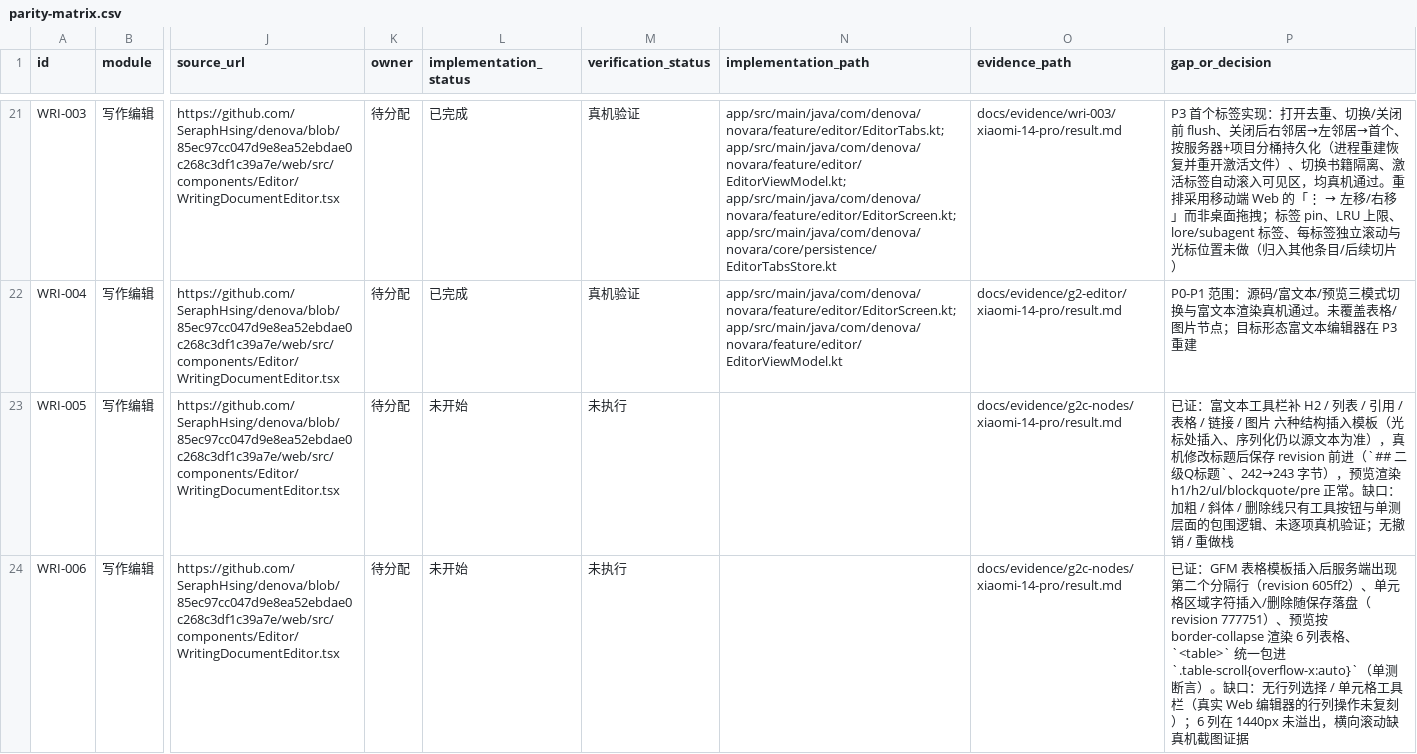
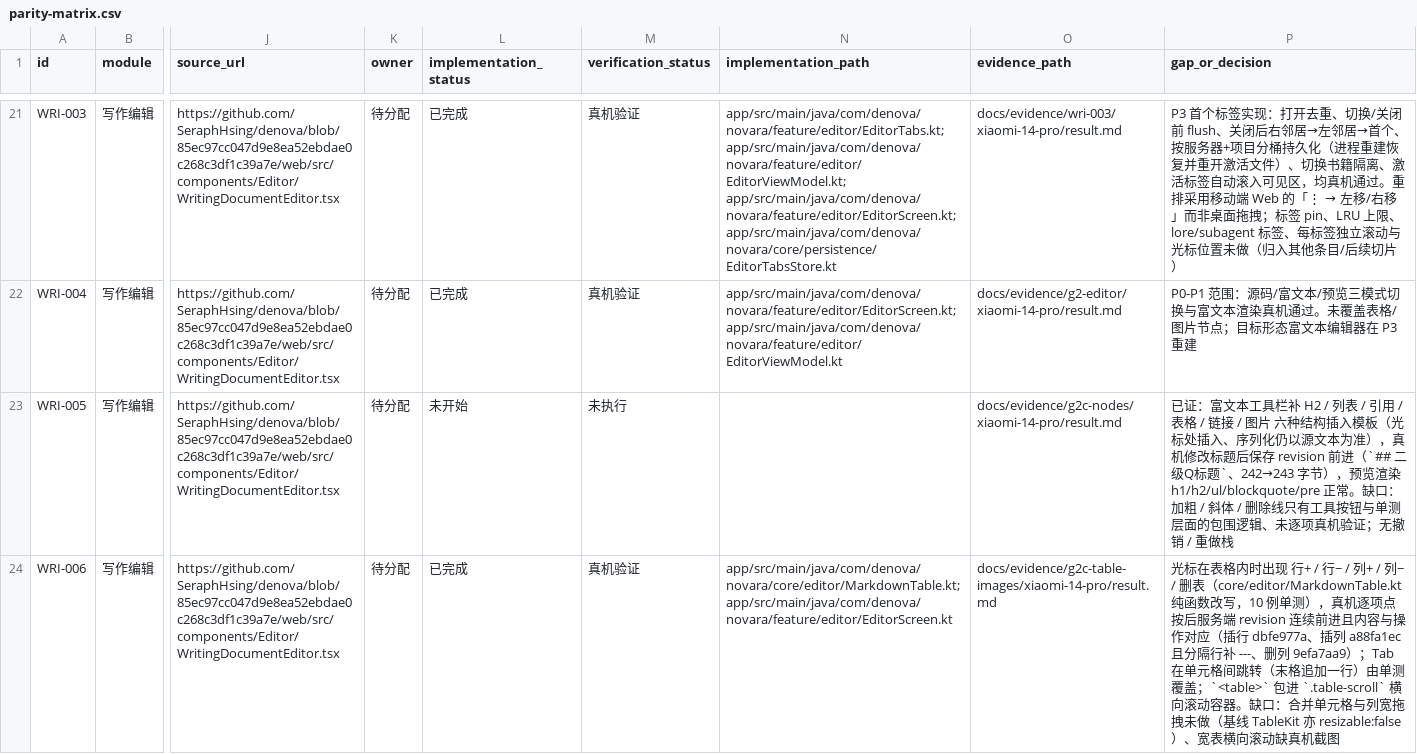
Before and after one commit to SeraphHsing/Denova-Android, a CSV file: docs/android-web-parity/parity-matrix.csv, drawn as a sheet; only a part is shown, gaps mark what is left out; the diff covers the shown part only; the diff names each change by its address in the sheet, - before the commit and + after, or states it on an @@ line.

Commit message:
feat(editor): WRI-006 表格行列操作 + WRI-007 项目素材插图，并登记 SD-02
新增 core/editor/MarkdownTable.kt：定位光标所在 GFM 表格、插行、删行、插列（分隔行同步补 ---）、删列、删表、Tab 跳格，全部纯函数（10 例单测）。EditorScreen 在光标进入表格时显示 行+/行−/列+/列−/删表，Tab 在单元格间跳转且末格追加一行；图 按钮改为列出项目 assets/ 素材（files/resolve recursive），选中后按当前文档目录写相对路径插入（PreviewAssetLoader.relativeAssetPath 与预览解析互为逆运算，含往返单测）。

登记 SD-02：固定基线与后端都没有文档内图片上传入口（仅封面/资料库素材/更新包上传），客户端不新增接口，WRI-007 验收口径改为「从项目素材插入」。关联矩阵：WRI-006 / WRI-007 置已完成。

验证：./gradlew --no-daemon :app:testDebugUnitTest :app:lintDebug :app:assembleDebug -> BUILD SUCCESSFUL（54 suites / 372 tests / 0 failures）。真机（135babde，192.168.2.102:18081）：插行 revision dbfe977a、插列 a88fa1ec（三行同步补列且分隔行 ---）、删列 9efa7aa9、光标移出表格后工具条消失；素材弹窗列出 assets/redpanda.png，插入 ![redpanda.png](assets/redpanda.png) 落盘 5ce5b36a。证据 docs/evidence/g2c-table-images。未做：合并单元格/列宽拖拽（基线 resizable:false）、撤销重做栈、宽表横向滚动真机截图。仪器测试未执行。

```diff
--- a/docs/android-web-parity/parity-matrix.csv
+++ b/docs/android-web-parity/parity-matrix.csv
-L24 (implementation_status): 未开始
+L24 (implementation_status): 已完成
-M24 (verification_status): 未执行
+M24 (verification_status): 真机验证
-N24 (implementation_path): (empty)
+N24 (implementation_path): app/src/main/java/com/denova/novara/core/editor/MarkdownTable.kt; app/src/main/java/com/denova/novara/feature/editor/EditorScreen.kt
-O24 (evidence_path): docs/evidence/g2c-nodes/xiaomi-14-pro/result.md
+O24 (evidence_path): docs/evidence/g2c-table-images/xiaomi-14-pro/result.md
-P24 (gap_or_decision): 已证：GFM 表格模板插入后服务端出现第二个分隔行（revision 605ff2）、单元格区域字符插入/删除随保存落盘（revision 777751）、预览按 border-collapse 渲染 6 列表格、`<table>` 统一包进 `.table-scroll{overflow-x:auto}`（单测断言）。缺口：无行列选择 / 单元格工具栏（真实 Web 编辑器的行列操作未复刻）；6 列在 1440px 未溢出，横向滚动缺真机截图证据
+P24 (gap_or_decision): 光标在表格内时出现 行+ / 行− / 列+ / 列− / 删表（core/editor/MarkdownTable.kt 纯函数改写，10 例单测），真机逐项点按后服务端 revision 连续前进且内容与操作对应（插行 dbfe977a、插列 a88fa1ec 且分隔行补 ---、删列 9efa7aa9）；Tab 在单元格间跳转（末格追加一行）由单测覆盖；`<table>` 包进 `.table-scroll` 横向滚动容器。缺口：合并单元格与列宽拖拽未做（基线 TableKit 亦 resizable:false）、宽表横向滚动缺真机截图
```
Also changed, not shown: 5 edited cells elsewhere in this file, 14 other files.
